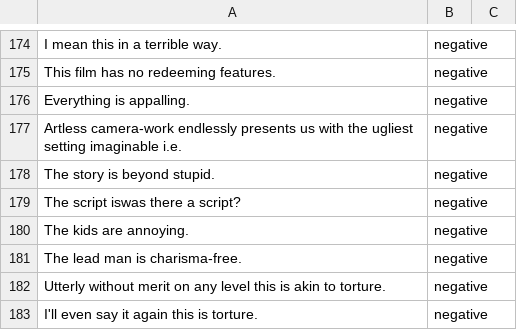
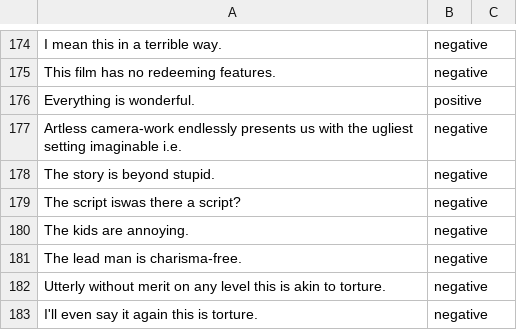
Before and after one commit to javekk/Sentiment-Analysis, a CSV file: trainNLP.csv, drawn as a sheet; only a part is shown, gaps mark what is left out; removed rows and columns are numbered as before the commit, all else as after; the diff names each change by its address in the sheet, - before the commit and + after, or states it on an @@ line.

Commit message:
Update trainNLP.csv

```diff
--- a/trainNLP.csv
+++ b/trainNLP.csv
-row 176: Everything is appalling. | negative
+row 176: Everything is wonderful. | positive
```
